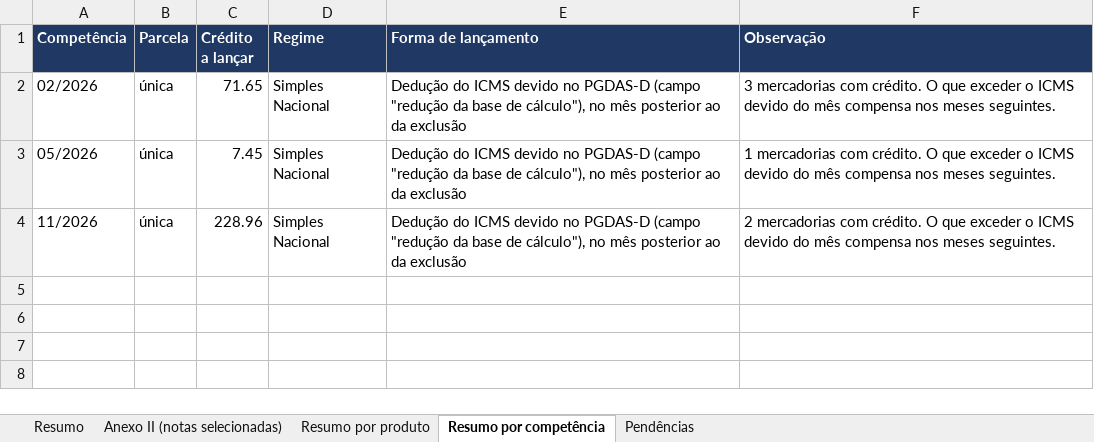
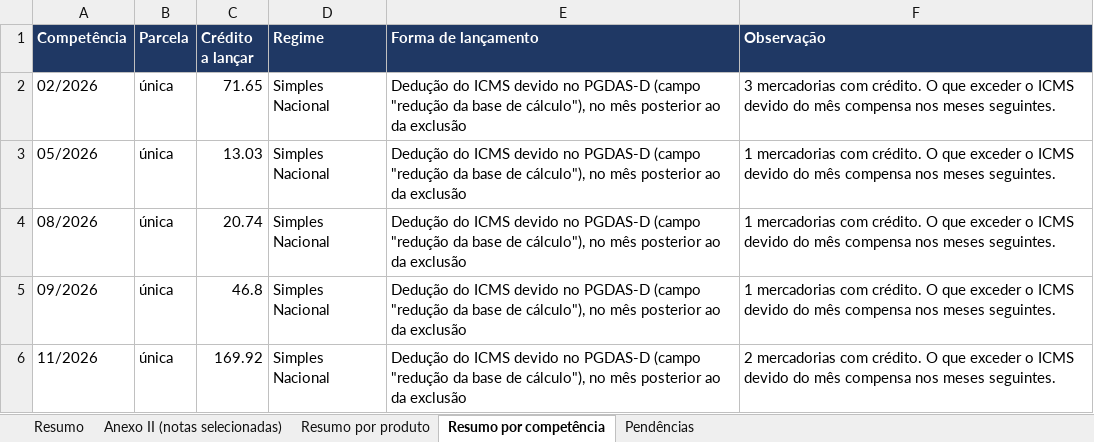
Before and after one commit to CyberCaos/Portaria_CAT_28_2020_SP, an Excel workbook: exemplos/modelo-SN/resultado_levantamento.xlsx, sheet Resumo por competência, drawn as a sheet; values as stored, in another font and other column widths than the file's, no borders; addresses are those after the commit; the diff names each change by its address in the sheet, - before the commit and + after, or states it on an @@ line.

```diff
--- a/exemplos/modelo-SN/resultado_levantamento.xlsx (sheet Resumo por competência)
+++ b/exemplos/modelo-SN/resultado_levantamento.xlsx (sheet Resumo por competência)
-C3 (Crédito a lançar): 7.45
+C3 (Crédito a lançar): 13.03
+row 4: 08/2026 | única | 20.74 | Simples Nacional | Dedução do ICMS devido no PGDAS-D (campo "redução da base de cálculo"), no mês posterior ao da exclusão | 1 mercadorias com crédito. O que exceder o ICMS devido do mês compensa nos meses seguintes.
+row 5: 09/2026 | única | 46.8 | Simples Nacional | Dedução do ICMS devido no PGDAS-D (campo "redução da base de cálculo"), no mês posterior ao da exclusão | 1 mercadorias com crédito. O que exceder o ICMS devido do mês compensa nos meses seguintes.
-C6 (Crédito a lançar): 228.96
+C6 (Crédito a lançar): 169.92
```
Also changed, not shown: sheet Anexo II (notas selecionadas), sheet Resumo por produto, sheet Resumo, exemplos/modelo-RPA/resultado_levantamento.xlsx, 34 other files.
